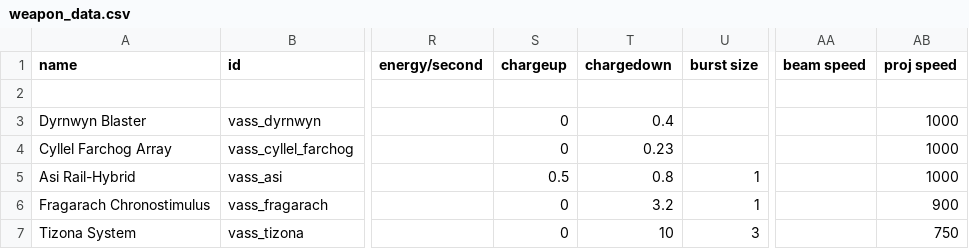
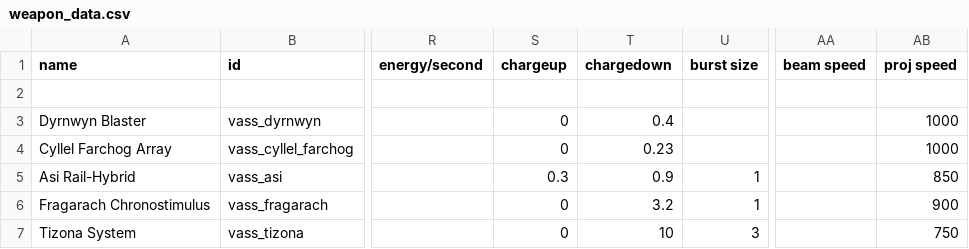
Before and after one commit to Nicke535/the-vass-public, a CSV file: data/weapons/weapon_data.csv, drawn as a sheet; only a part is shown, gaps mark what is left out; the diff names each change by its address in the sheet, - before the commit and + after, or states it on an @@ line.

```diff
--- a/data/weapons/weapon_data.csv
+++ b/data/weapons/weapon_data.csv
-S5 (chargeup): 0.5
+S5 (chargeup): 0.3
-T5 (chargedown): 0.8
+T5 (chargedown): 0.9
-AB5 (proj speed): 1000
+AB5 (proj speed): 850
```
Also changed, not shown: 13 other files.
